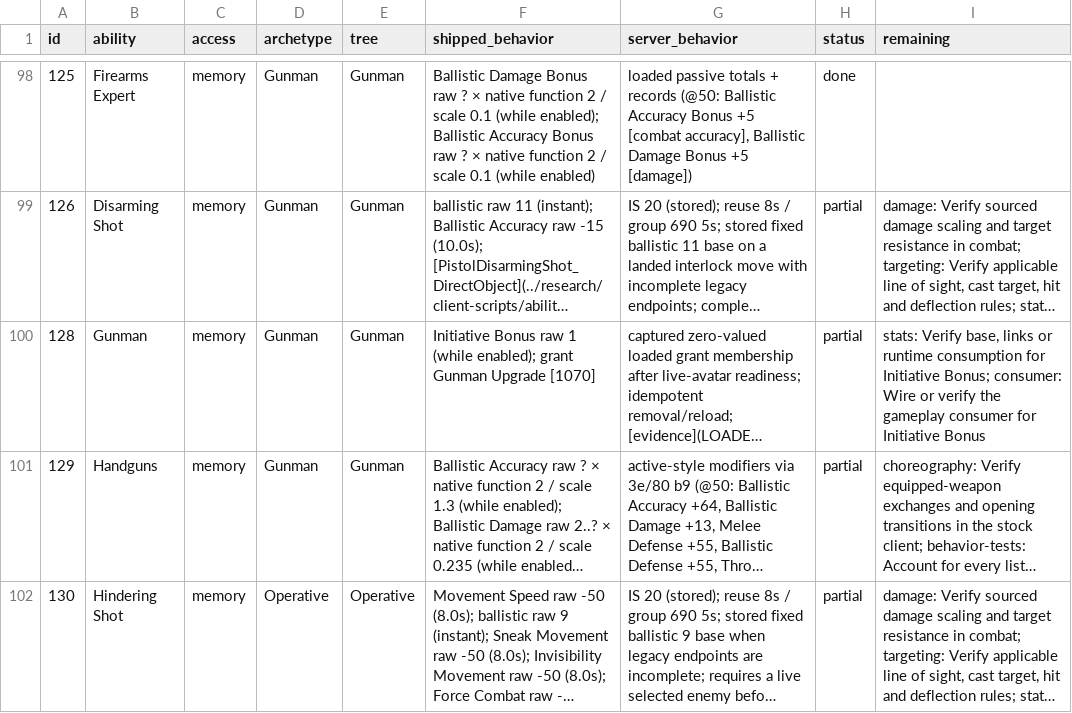
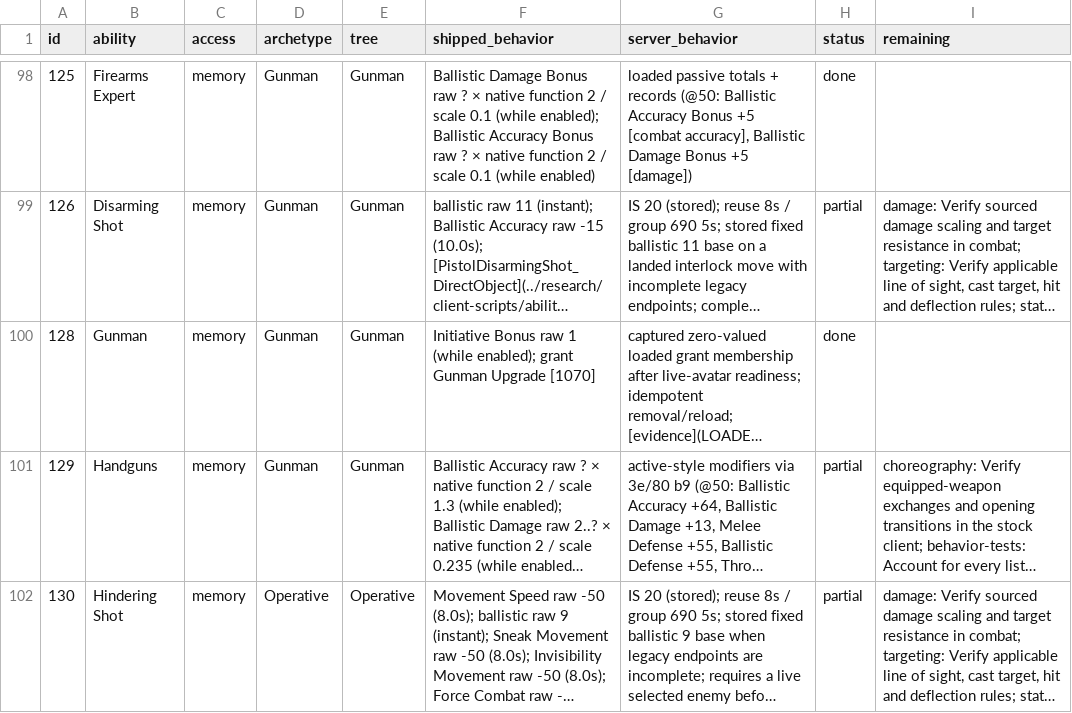
Before and after one commit to kylebrussell/mxo-hd, a CSV file: docs/ABILITY-PARITY.csv, drawn as a sheet; only a part is shown, gaps mark what is left out; long unchanged cells end in …; the diff covers the shown part only; the diff names each change by its address in the sheet, - before the commit and + after, or states it on an @@ line.

Commit message:
Record the stock starter Initiative and Desperation results

```diff
--- a/docs/ABILITY-PARITY.csv
+++ b/docs/ABILITY-PARITY.csv
-H100 (status): partial
+H100 (status): done
-I100 (remaining): stats: Verify base, links or runtime consumption for Initiative Bonus; consumer: Wire or verify the gameplay consumer for Initiative Bonus
+I100 (remaining): (empty)
```
Also changed, not shown: 3 edited cells elsewhere in this file, 1 other file.
